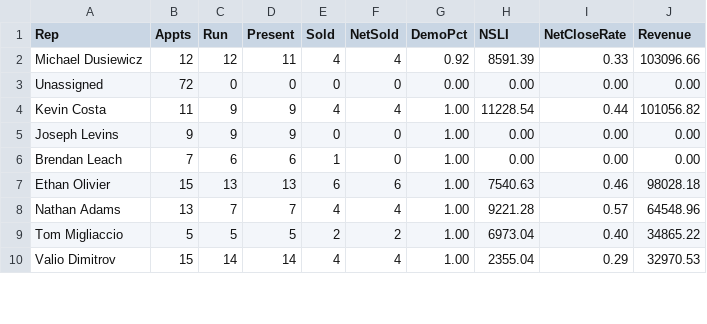
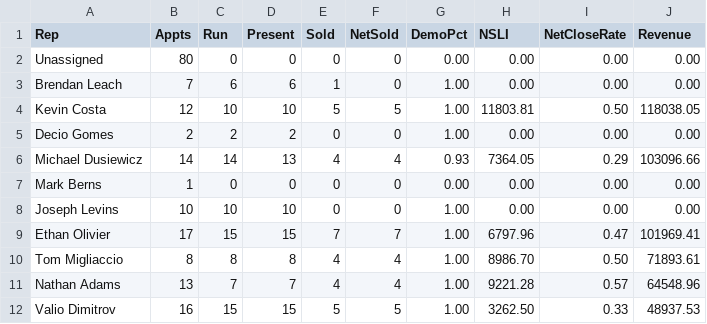
Before and after one commit to SeanSenno/rebath-sales-dashboard, a CSV file: data/sales-rep-mtd.csv, drawn as a sheet; only a part is shown; the diff covers the shown part only.

Commit message:
Daily refresh via Zap

```diff
--- a/data/sales-rep-mtd.csv
+++ b/data/sales-rep-mtd.csv
@@ -1,10 +1,12 @@
 Rep,Appts,Run,Present,Sold,NetSold,DemoPct,NSLI,NetCloseRate,Revenue
-Michael Dusiewicz,12,12,11,4,4,0.92,8591.39,0.33,103096.66
-Unassigned,72,0,0,0,0,0.00,0.00,0.00,0.00
-Kevin Costa,11,9,9,4,4,1.00,11228.54,0.44,101056.82
-Joseph Levins,9,9,9,0,0,1.00,0.00,0.00,0.00
+Unassigned,80,0,0,0,0,0.00,0.00,0.00,0.00
 Brendan Leach,7,6,6,1,0,1.00,0.00,0.00,0.00
-Ethan Olivier,15,13,13,6,6,1.00,7540.63,0.46,98028.18
+Kevin Costa,12,10,10,5,5,1.00,11803.81,0.50,118038.05
+Decio Gomes,2,2,2,0,0,1.00,0.00,0.00,0.00
+Michael Dusiewicz,14,14,13,4,4,0.93,7364.05,0.29,103096.66
+Mark Berns,1,0,0,0,0,0.00,0.00,0.00,0.00
+Joseph Levins,10,10,10,0,0,1.00,0.00,0.00,0.00
+Ethan Olivier,17,15,15,7,7,1.00,6797.96,0.47,101969.41
+Tom Migliaccio,8,8,8,4,4,1.00,8986.70,0.50,71893.61
 Nathan Adams,13,7,7,4,4,1.00,9221.28,0.57,64548.96
-Tom Migliaccio,5,5,5,2,2,1.00,6973.04,0.40,34865.22
-Valio Dimitrov,15,14,14,4,4,1.00,2355.04,0.29,32970.53
+Valio Dimitrov,16,15,15,5,5,1.00,3262.50,0.33,48937.53
```
Also changed, not shown: 16 edited cells elsewhere in this file.
